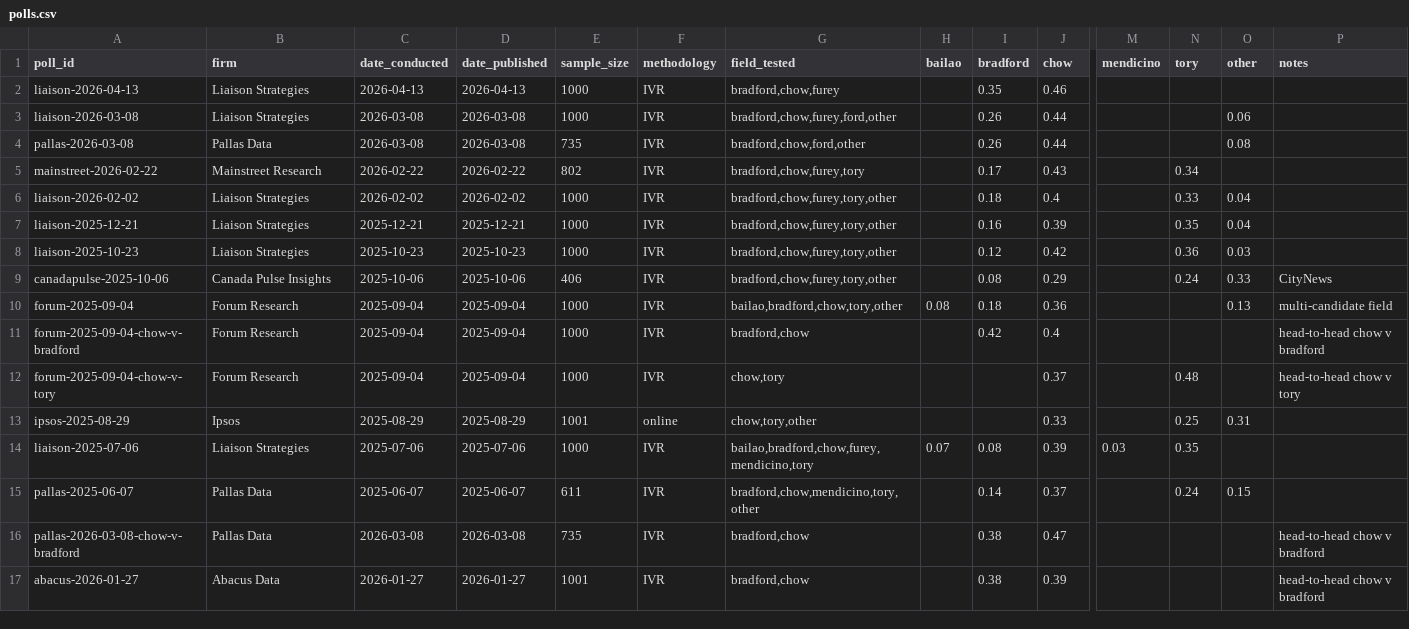
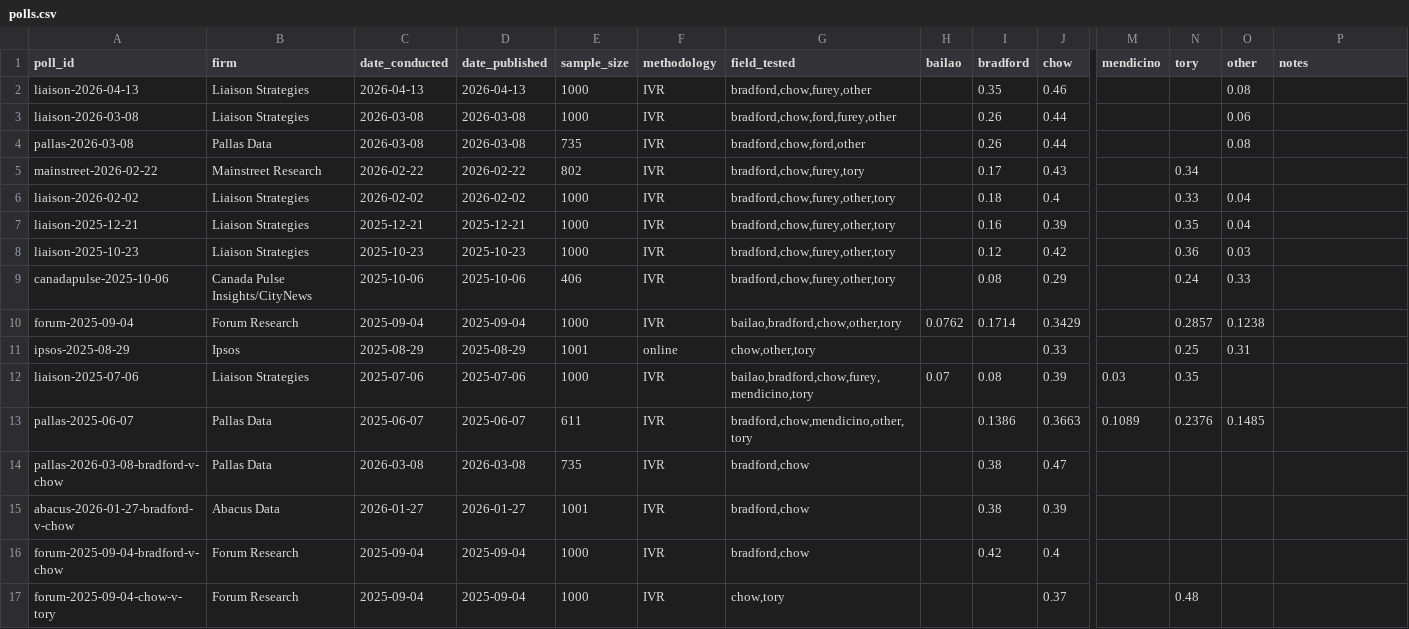
Before and after one commit to alexwolson/toronto-election-poll-tracker-data, a CSV file: data/processed/polls.csv, drawn as a sheet; only a part is shown, gaps mark what is left out; removed rows and columns are numbered as before the commit, all else as after; rows hold the shown columns only; the diff names each change by its address in the sheet, - before the commit and + after, or states it on an @@ line.

```diff
--- a/data/processed/polls.csv
+++ b/data/processed/polls.csv
-G2 (field_tested): bradford,chow,furey
+G2 (field_tested): bradford,chow,furey,other
-O2 (other): (empty)
+O2 (other): 0.08
-G3 (field_tested): bradford,chow,furey,ford,other
+G3 (field_tested): bradford,chow,ford,furey,other
-G6:G9 (field_tested): bradford,chow,furey,tory,other
+G6:G9 (field_tested): bradford,chow,furey,other,tory
-B9 (firm): Canada Pulse Insights
+B9 (firm): Canada Pulse Insights/CityNews
-P9 (notes): CityNews
+P9 (notes): (empty)
-G10 (field_tested): bailao,bradford,chow,tory,other
+G10 (field_tested): bailao,bradford,chow,other,tory
-H10 (bailao): 0.08
+H10 (bailao): 0.0762
-I10 (bradford): 0.18
+I10 (bradford): 0.1714
-J10 (chow): 0.36
+J10 (chow): 0.3429
-N10 (tory): (empty)
+N10 (tory): 0.2857
-O10 (other): 0.13
+O10 (other): 0.1238
-P10 (notes): multi-candidate field
+P10 (notes): (empty)
-row 11: forum-2025-09-04-chow-v-bradford | Forum Research | 2025-09-04 | 2025-09-04 | 1000 | IVR | bradford,chow |  | 0.42 | 0.4 |  |  |  | head-to-head chow v bradford
-row 12: forum-2025-09-04-chow-v-tory | Forum Research | 2025-09-04 | 2025-09-04 | 1000 | IVR | chow,tory |  |  | 0.37 |  | 0.48 |  | head-to-head chow v tory
-G11 (field_tested): chow,tory,other
+G11 (field_tested): chow,other,tory
-G13 (field_tested): bradford,chow,mendicino,tory,other
+G13 (field_tested): bradford,chow,mendicino,other,tory
-I13 (bradford): 0.14
+I13 (bradford): 0.1386
-J13 (chow): 0.37
+J13 (chow): 0.3663
-M13 (mendicino): (empty)
+M13 (mendicino): 0.1089
-N13 (tory): 0.24
+N13 (tory): 0.2376
-O13 (other): 0.15
+O13 (other): 0.1485
-A14 (poll_id): pallas-2026-03-08-chow-v-bradford
+A14 (poll_id): pallas-2026-03-08-bradford-v-chow
-P14:P15 (notes): head-to-head chow v bradford
+P14:P15 (notes): (empty)
-A15 (poll_id): abacus-2026-01-27
+A15 (poll_id): abacus-2026-01-27-bradford-v-chow
+row 16: forum-2025-09-04-bradford-v-chow | Forum Research | 2025-09-04 | 2025-09-04 | 1000 | IVR | bradford,chow |  | 0.42 | 0.4
+row 17: forum-2025-09-04-chow-v-tory | Forum Research | 2025-09-04 | 2025-09-04 | 1000 | IVR | chow,tory |  |  | 0.37 |  | 0.48
```
Also changed, not shown: data/processed/challengers.csv, data/processed/coattail_adjustments.csv, 19 other files.
